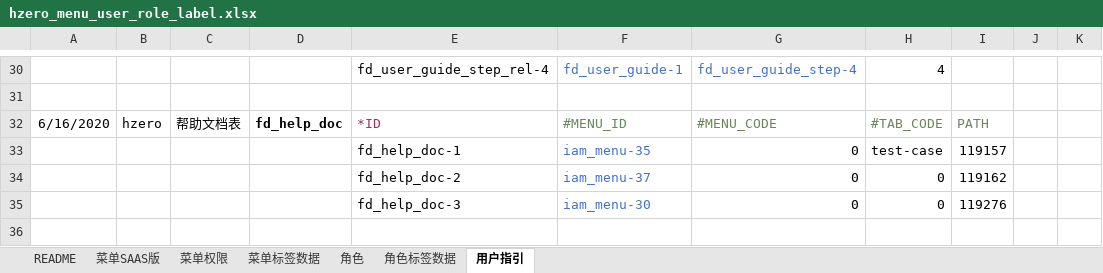
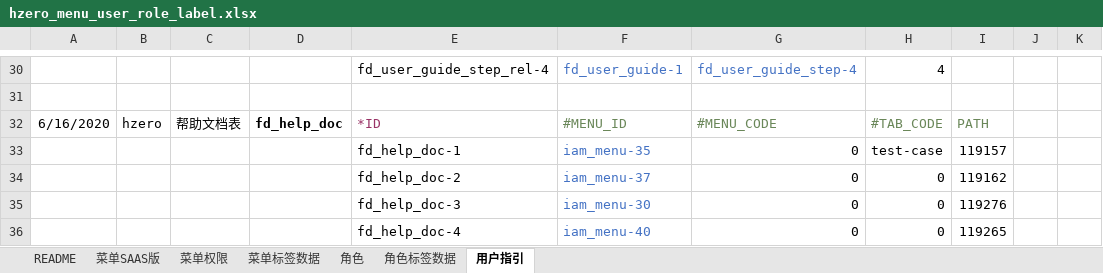
Before and after one commit to open-hand/test-manager-service, an Excel workbook: src/main/resources/script/db/init-data/test_manager_service/hzero_platform/hzero_menu_user_role_label.xlsx, sheet 用户指引, drawn as a sheet; only a part is shown, gaps mark what is left out; values as stored, in another font and other column widths than the file's, no borders; the diff names each change by its address in the sheet, - before the commit and + after, or states it on an @@ line.

Commit message:
[IMP]测试组织层帮助文档链接配置

```diff
--- a/src/main/resources/script/db/init-data/test_manager_service/hzero_platform/hzero_menu_user_role_label.xlsx (sheet 用户指引)
+++ b/src/main/resources/script/db/init-data/test_manager_service/hzero_platform/hzero_menu_user_role_label.xlsx (sheet 用户指引)
+row 36:  |  |  |  | fd_help_doc-4 | iam_menu-40 | 0 | 0 | 119265
```
